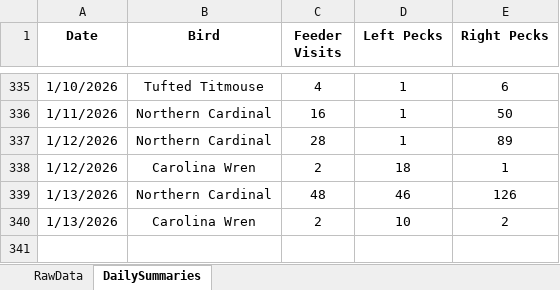
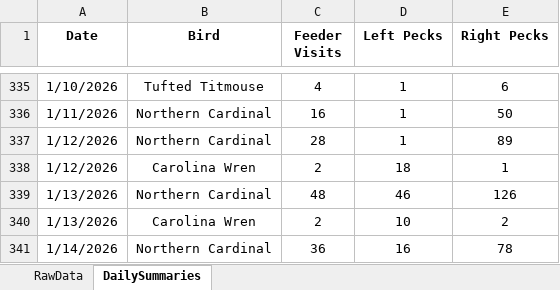
Before and after one commit to david-j-cox/backyard-ecology, an Excel workbook: data/multi_site_data.xlsx, sheet DailySummaries, drawn as a sheet; only a part is shown, gaps mark what is left out; values as stored, in another font and other column widths than the file's, no borders; the diff names each change by its address in the sheet, - before the commit and + after, or states it on an @@ line.

Commit message:
Daily dashboard update

```diff
--- a/data/multi_site_data.xlsx (sheet DailySummaries)
+++ b/data/multi_site_data.xlsx (sheet DailySummaries)
+row 341: 1/14/2026 | Northern Cardinal | 36 | 16 | 78
```
Also changed, not shown: sheet RawData, formulas that keep their value, 27 other files.
